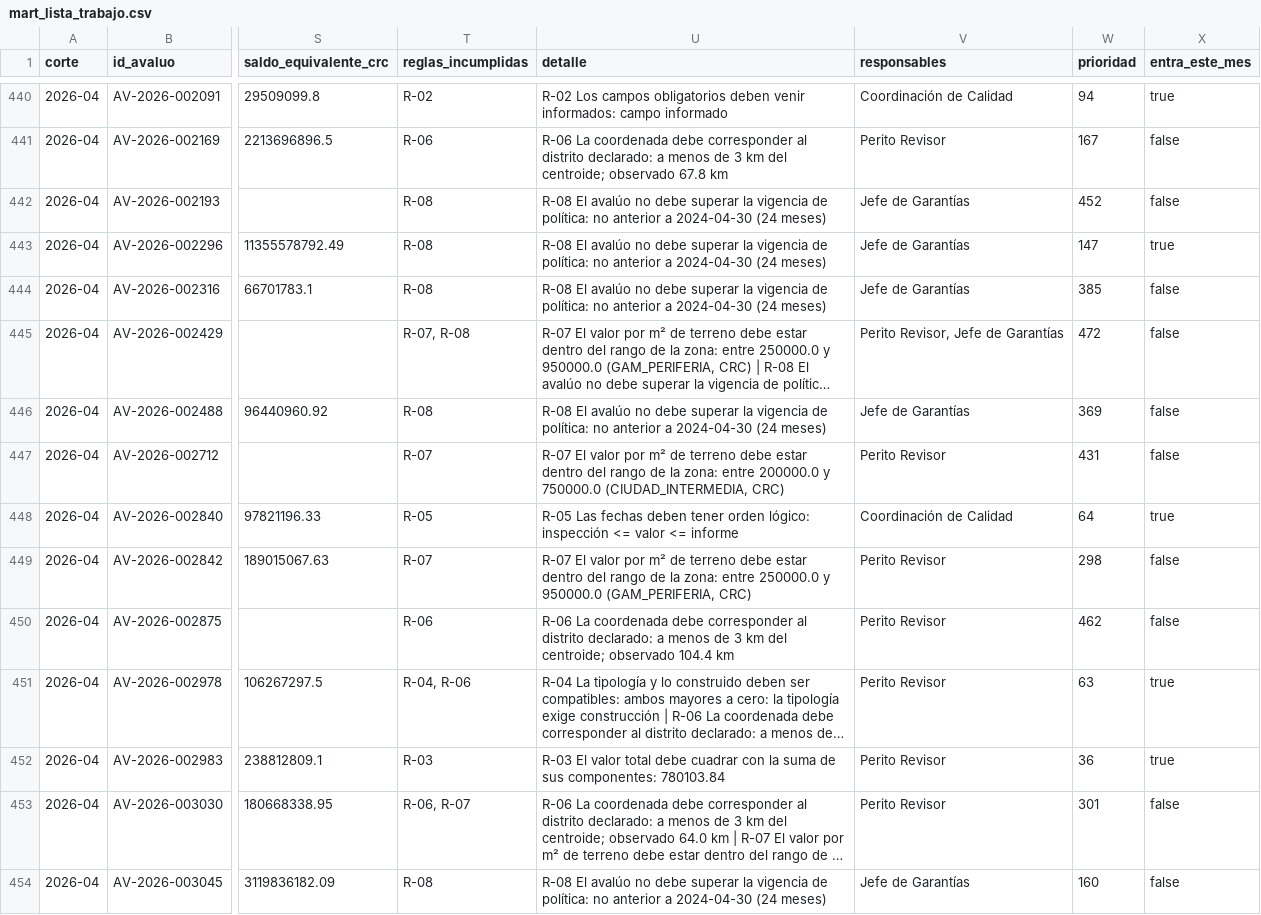
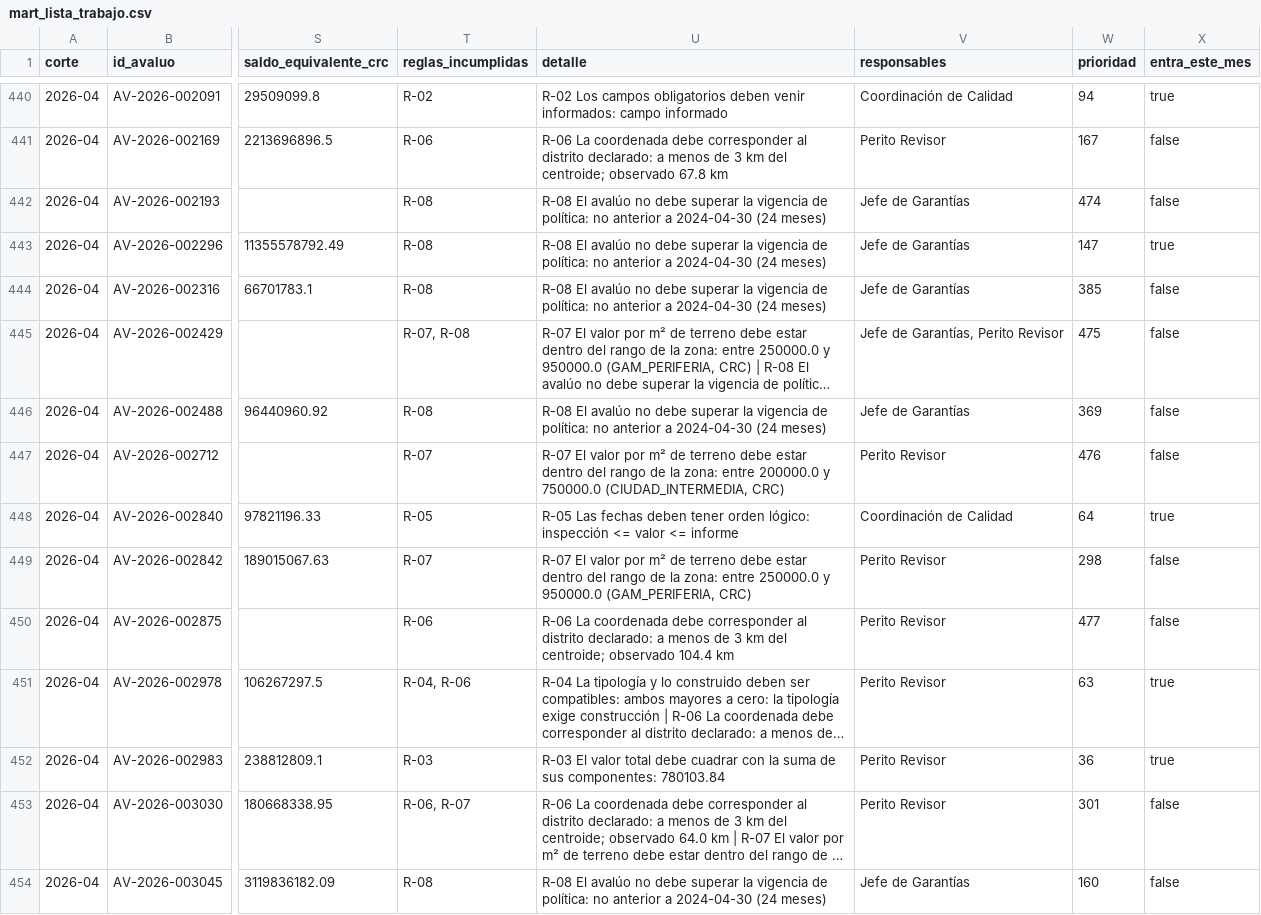
Before and after one commit to BigBossCarlos/cartera-garantias-dq, a CSV file: data/marts/mart_lista_trabajo.csv, drawn as a sheet; only a part is shown, gaps mark what is left out; long unchanged cells end in …; the diff covers the shown part only; the diff names each change by its address in the sheet, - before the commit and + after, or states it on an @@ line.

```diff
--- a/data/marts/mart_lista_trabajo.csv
+++ b/data/marts/mart_lista_trabajo.csv
-W442 (prioridad): 452
+W442 (prioridad): 474
-V445 (responsables): Perito Revisor, Jefe de Garantías
+V445 (responsables): Jefe de Garantías, Perito Revisor
-W445 (prioridad): 472
+W445 (prioridad): 475
-W447 (prioridad): 431
+W447 (prioridad): 476
-W450 (prioridad): 462
+W450 (prioridad): 477
```
Also changed, not shown: 124 edited cells elsewhere in this file, data/marts/mart_pareto_reglas.csv, 2 other files.
